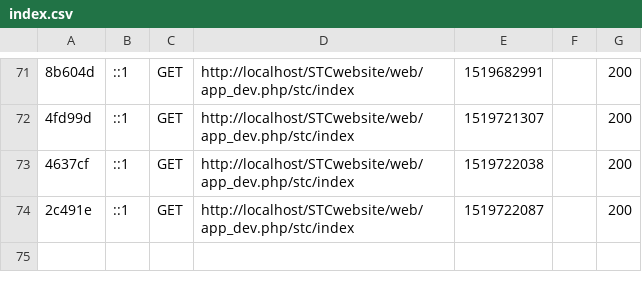
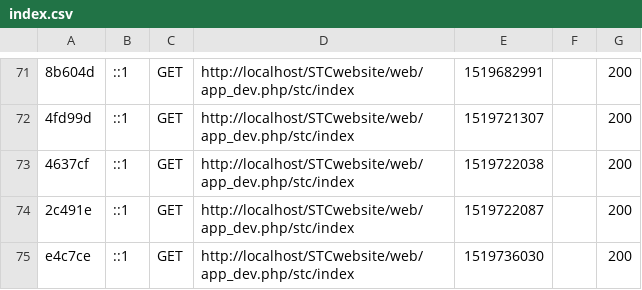
Before and after one commit to SafaKachroudi/STCwebsite, a CSV file: app/cache/dev/profiler/index.csv, drawn as a sheet; only a part is shown, gaps mark what is left out; the diff names each change by its address in the sheet, - before the commit and + after, or states it on an @@ line.

```diff
--- a/app/cache/dev/profiler/index.csv
+++ b/app/cache/dev/profiler/index.csv
+row 75: e4c7ce | ::1 | GET | http://localhost/STCwebsite/web/app_dev.php/stc/index | 1519736030 |  | 200
```
Also changed, not shown: 16 other files.
